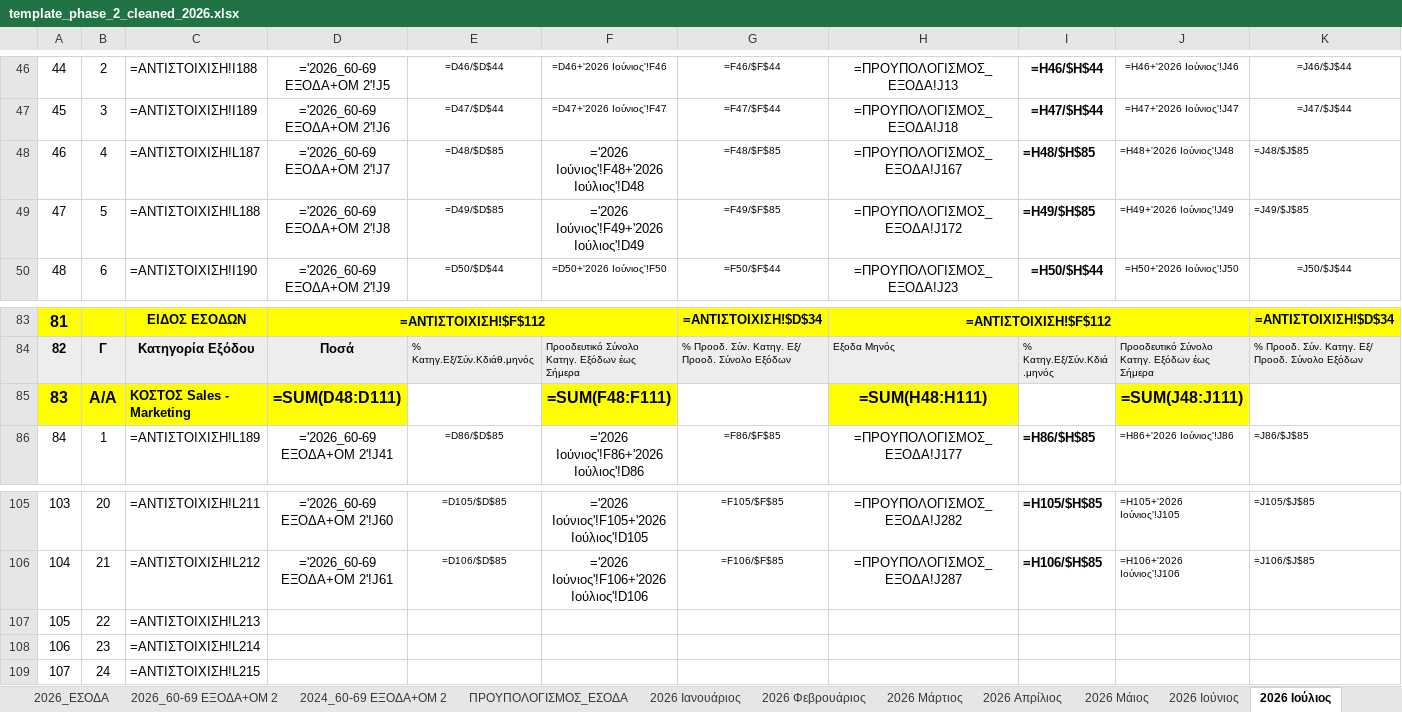
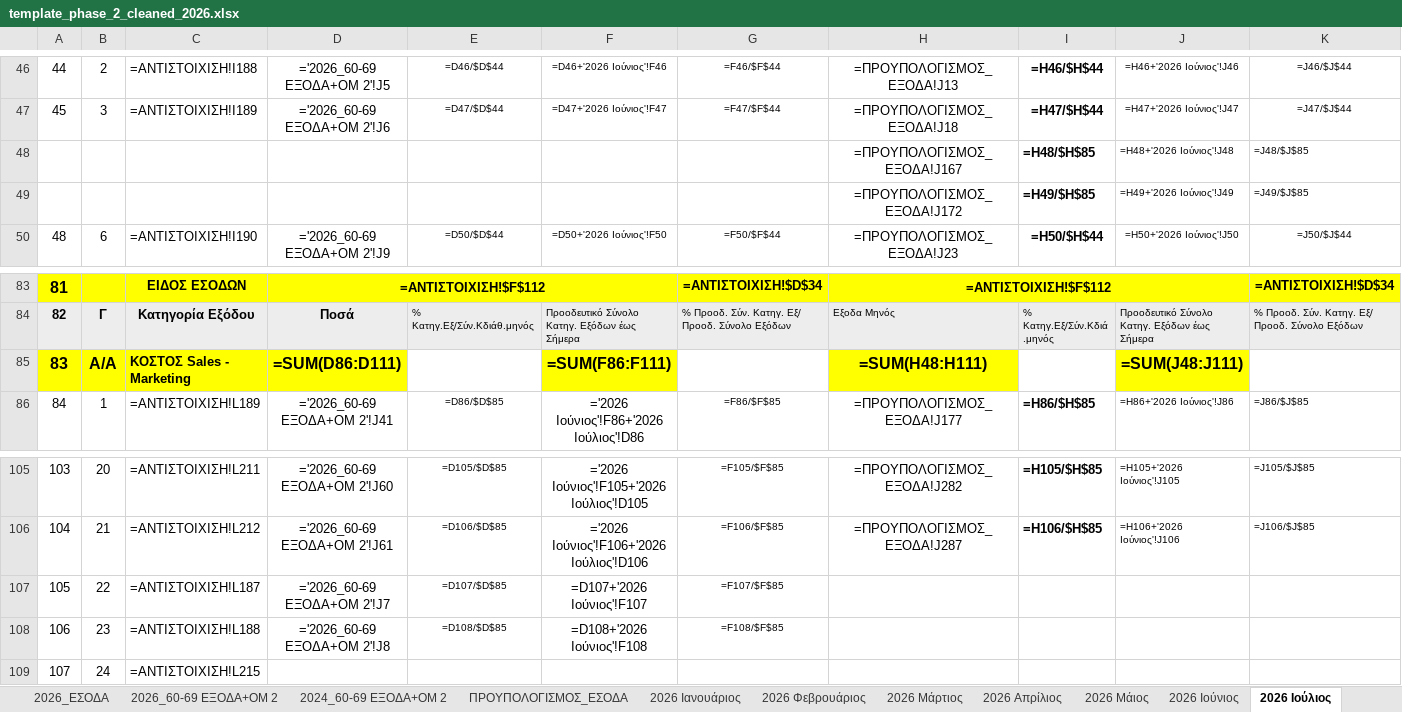
Before and after one commit to famguy123/COMBINED_PH1PH2, an Excel workbook: template_phase_2_cleaned_2026.xlsx, sheet 2026 Ιούλιος, drawn as a sheet; only a part is shown, gaps mark what is left out; values as stored, in another font and other column widths than the file's, no borders; formulas without a stored value are shown as written; 1 other sheet too large or unreadable and not compared; the diff names each change by its address in the sheet, - before the commit and + after, or states it on an @@ line.

```diff
--- a/template_phase_2_cleaned_2026.xlsx (sheet 2026 Ιούλιος)
+++ b/template_phase_2_cleaned_2026.xlsx (sheet 2026 Ιούλιος)
-A48: 46
+A48: (empty)
-B48: 4
+B48: (empty)
-C48: =ΑΝΤΙΣΤΟΙΧΙΣΗ!L187
+C48: (empty)
-D48: ='2026_60-69 ΕΞΟΔΑ+ΟΜ 2'!J7
+D48: (empty)
-E48: =D48/$D$85
+E48: (empty)
-F48: ='2026 Ιούνιος'!F48+'2026 Ιούλιος'!D48
+F48: (empty)
-G48: =F48/$F$85
+G48: (empty)
-A49: 47
+A49: (empty)
-B49: 5
+B49: (empty)
-C49: =ΑΝΤΙΣΤΟΙΧΙΣΗ!L188
+C49: (empty)
-D49: ='2026_60-69 ΕΞΟΔΑ+ΟΜ 2'!J8
+D49: (empty)
-E49: =D49/$D$85
+E49: (empty)
-F49: ='2026 Ιούνιος'!F49+'2026 Ιούλιος'!D49
+F49: (empty)
-G49: =F49/$F$85
+G49: (empty)
-D85: =SUM(D48:D111)
+D85: =SUM(D86:D111)
-F85: =SUM(F48:F111)
+F85: =SUM(F86:F111)
-C107: =ΑΝΤΙΣΤΟΙΧΙΣΗ!L213
+C107: =ΑΝΤΙΣΤΟΙΧΙΣΗ!L187
-D107: (empty)
+D107: ='2026_60-69 ΕΞΟΔΑ+ΟΜ 2'!J7
-E107: (empty)
+E107: =D107/$D$85
-F107: (empty)
+F107: =D107+'2026 Ιούνιος'!F107
-G107: (empty)
+G107: =F107/$F$85
-C108: =ΑΝΤΙΣΤΟΙΧΙΣΗ!L214
+C108: =ΑΝΤΙΣΤΟΙΧΙΣΗ!L188
-D108: (empty)
+D108: ='2026_60-69 ΕΞΟΔΑ+ΟΜ 2'!J8
-E108: (empty)
+E108: =D108/$D$85
-F108: (empty)
+F108: =D108+'2026 Ιούνιος'!F108
-G108: (empty)
+G108: =F108/$F$85
```
Also changed, not shown: sheet 2026 Ιούνιος, sheet 2026 Απρίλιος, sheet 2026 Aύγουστος, sheet 2026 Μάιος, sheet 2026 Σεπτέμβριος, sheet 2026 Δεκέμβριος, 5 more sheets.
